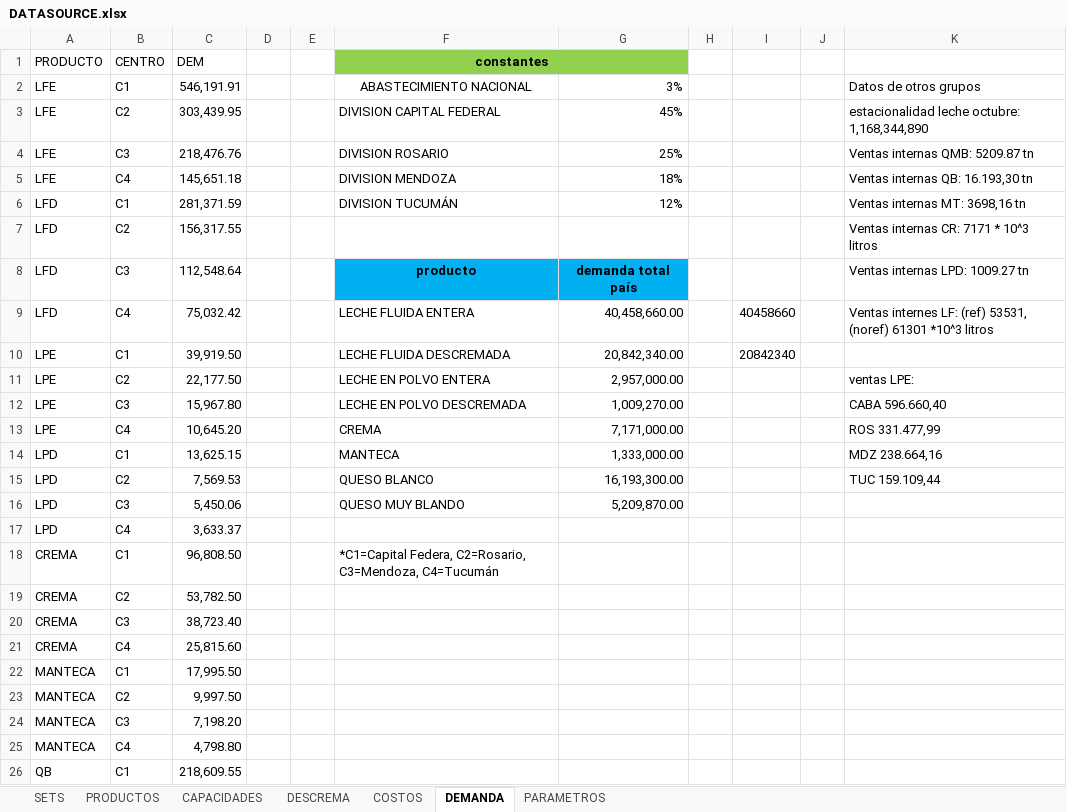
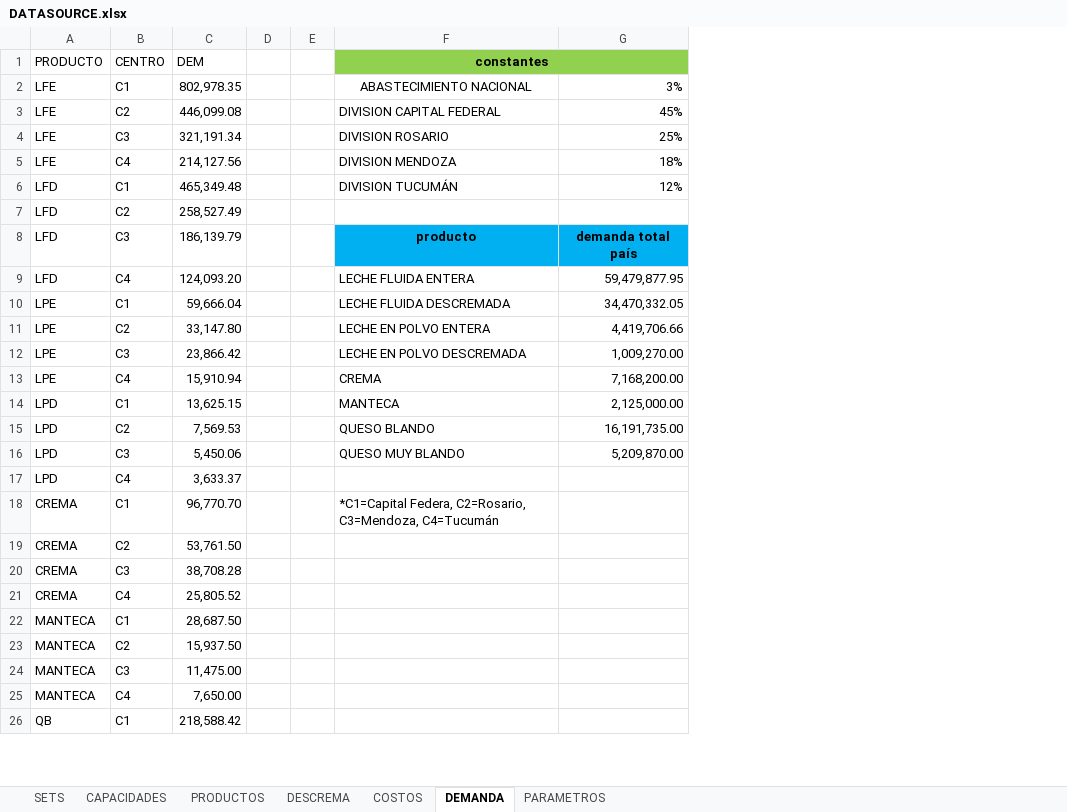
Before and after one commit to Alag7/TP-IO, an Excel workbook: DATASOURCE.xlsx, sheet DEMANDA, drawn as a sheet; only a part is shown; values as stored, in another font and other column widths than the file's, no borders; the diff covers the shown part only; the diff names each change by its address in the sheet, - before the commit and + after, or states it on an @@ line.

Commit message:
Actualiza los datos relevados del resto de grupos, actualiza salida en funcion del DATASOURCE

```diff
--- a/DATASOURCE.xlsx (sheet DEMANDA)
+++ b/DATASOURCE.xlsx (sheet DEMANDA)
@@ sheet tab order changed: SETS | CAPACIDADES | PRODUCTOS | DESCREMA | COSTOS | DEMANDA | PARAMETROS @@
-column H, empty
-column I, rows 9-10: 40458660 | 20842340
-column J, empty
-column K, rows 2-15: Datos de otros grupos | estacionalidad leche octubre: 1,168,344,890 | Ventas internas QMB: 5209.87 tn | Ventas internas QB: 16.193,30 tn | Ventas internas MT: 3698,16 tn | Ventas internas CR: 7171 * 10^3 litros | Ventas internas LPD: 1009.27 tn | Ventas internes LF: (ref) 53531, (noref) 61301 *10^3 litros |  | ventas LPE: | CABA 596.660,40 | ROS 331.477,99 | MDZ 238.664,16 | TUC 159.109,44
-C2 (DEM): 546,191.91
+C2 (DEM): 802,978.35
-C3 (DEM): 303,439.95
+C3 (DEM): 446,099.08
-C4 (DEM): 218,476.76
+C4 (DEM): 321,191.34
-C5 (DEM): 145,651.18
+C5 (DEM): 214,127.56
-C6 (DEM): 281,371.59
+C6 (DEM): 465,349.48
-C7 (DEM): 156,317.55
+C7 (DEM): 258,527.49
-C8 (DEM): 112,548.64
+C8 (DEM): 186,139.79
-C9 (DEM): 75,032.42
+C9 (DEM): 124,093.20
-G9: 40,458,660.00
+G9: 59,479,877.95
-C10 (DEM): 39,919.50
+C10 (DEM): 59,666.04
-G10: 20,842,340.00
+G10: 34,470,332.05
-C11 (DEM): 22,177.50
+C11 (DEM): 33,147.80
-G11: 2,957,000.00
+G11: 4,419,706.66
-C12 (DEM): 15,967.80
+C12 (DEM): 23,866.42
-C13 (DEM): 10,645.20
+C13 (DEM): 15,910.94
-G13: 7,171,000.00
+G13: 7,168,200.00
-G14: 1,333,000.00
+G14: 2,125,000.00
-F15 (constantes): QUESO BLANCO
+F15 (constantes): QUESO BLANDO
-G15: 16,193,300.00
+G15: 16,191,735.00
-C18 (DEM): 96,808.50
+C18 (DEM): 96,770.70
-C19 (DEM): 53,782.50
+C19 (DEM): 53,761.50
-C20 (DEM): 38,723.40
+C20 (DEM): 38,708.28
-C21 (DEM): 25,815.60
+C21 (DEM): 25,805.52
-C22 (DEM): 17,995.50
+C22 (DEM): 28,687.50
-C23 (DEM): 9,997.50
+C23 (DEM): 15,937.50
-C24 (DEM): 7,198.20
+C24 (DEM): 11,475.00
-C25 (DEM): 4,798.80
+C25 (DEM): 7,650.00
-C26 (DEM): 218,609.55
+C26 (DEM): 218,588.42
```
Also changed, not shown: 3 edited cells elsewhere in this sheet, sheet DESCREMA, RESULTADOS.xlsx.
